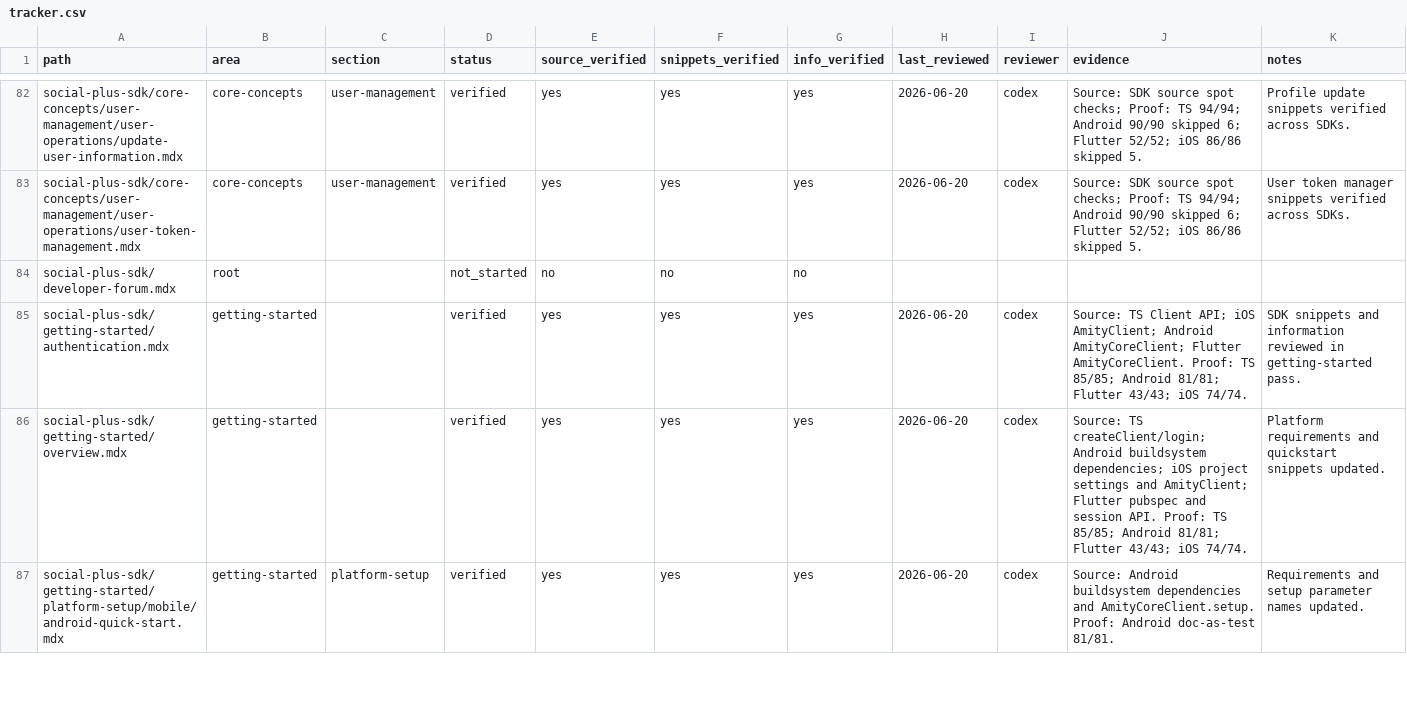
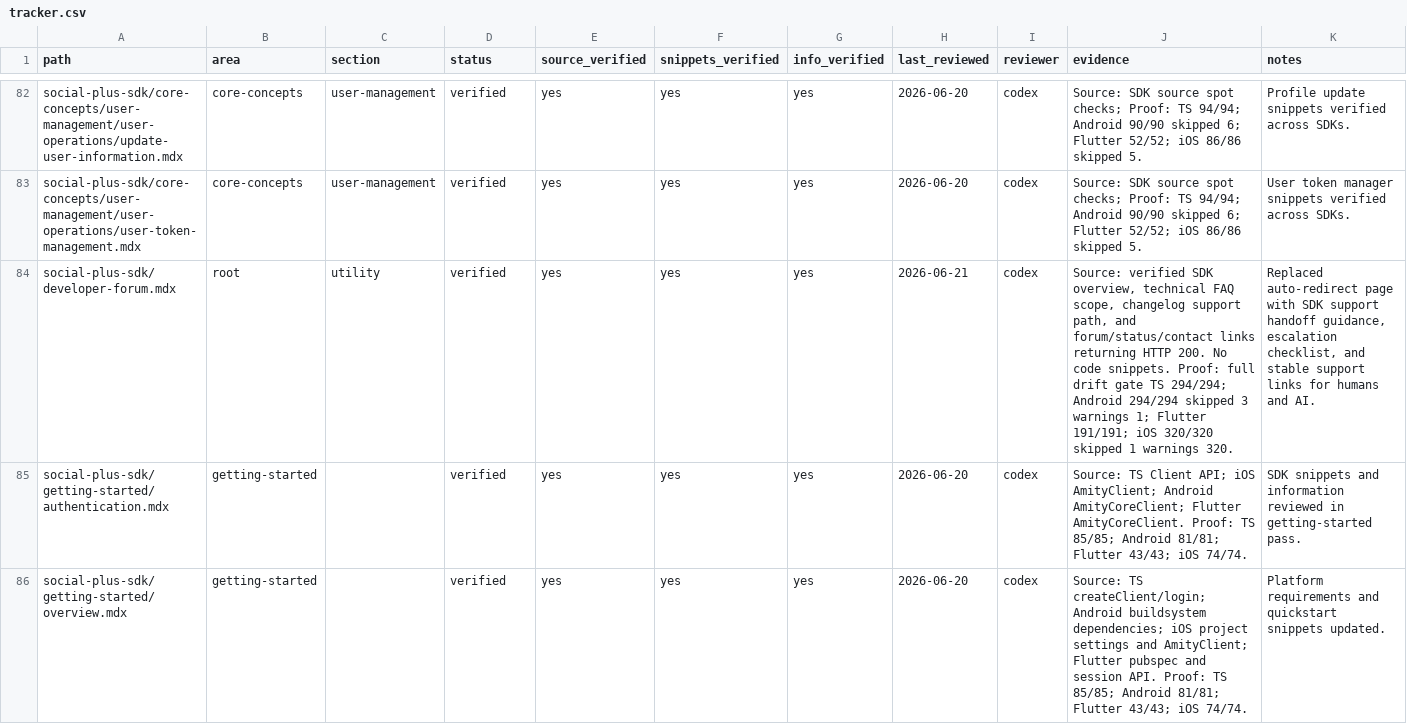
Before and after one commit to AmityCo/social-plus-docs, a CSV file: .docs-ops/sdk-audit/tracker.csv, drawn as a sheet; only a part is shown, gaps mark what is left out; the shorter side is filled out with more unchanged rows; the diff covers the shown part only.

Commit message:
Audit SDK root utility docs

```diff
--- a/.docs-ops/sdk-audit/tracker.csv
+++ b/.docs-ops/sdk-audit/tracker.csv
@@ -83,3 +83,3 @@ social-plus-sdk/core-concepts/user-management/user-operations/update-user-inform
 social-plus-sdk/core-concepts/user-management/user-operations/user-token-management.mdx,core-concepts,user-management,verified,yes,yes,yes,2026-06-20,codex,"Source: SDK source spot checks; Proof: TS 94/94; Android 90/90 skipped 6; Flutter 52/52; iOS 86/86 skipped 5.","User token manager snippets verified across SDKs."
-social-plus-sdk/developer-forum.mdx,root,,not_started,no,no,no,,,,
+social-plus-sdk/developer-forum.mdx,root,utility,verified,yes,yes,yes,2026-06-21,codex,"Source: verified SDK overview, technical FAQ scope, changelog support path, and forum/status/contact links returning HTTP 200. No code snippets. Proof: full drift gate TS 294/294; Android 294/294 skipped 3 warnings 1; Flutter 191/191; iOS 320/320 skipped 1 warnings 320.","Replaced auto-redirect page with SDK support handoff guidance, escalation checklist, and stable support links for humans and AI."
 social-plus-sdk/getting-started/authentication.mdx,getting-started,,verified,yes,yes,yes,2026-06-20,codex,"Source: TS Client API; iOS AmityClient; Android AmityCoreClient; Flutter AmityCoreClient. Proof: TS 85/85; Android 81/81; Flutter 43/43; iOS 74/74.","SDK snippets and information reviewed in getting-started pass."
```
Also changed, not shown: 9 edited cells elsewhere in this file, 8 other files.
